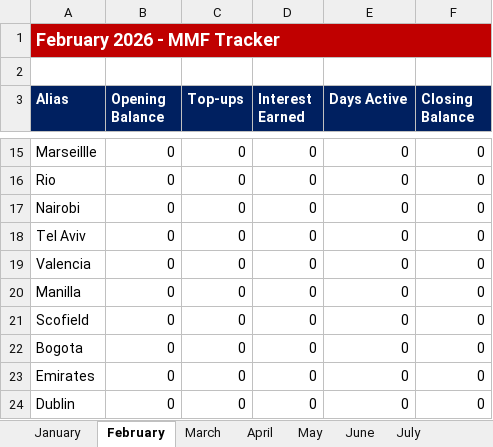
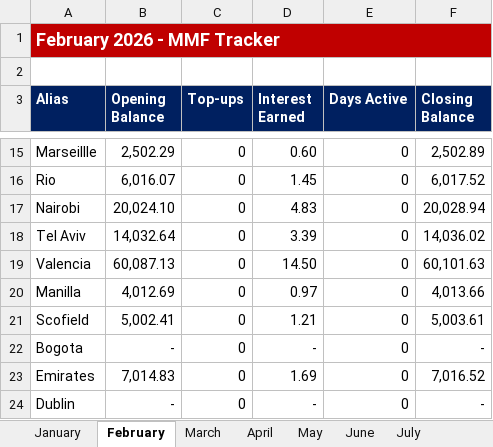
Before and after one commit to NBKariuki/mmf-tracker, an Excel workbook: MMF_Tracker_2026_For_Website.xlsx, sheet February, drawn as a sheet; only a part is shown, gaps mark what is left out; values as stored, in another font and other column widths than the file's, no borders; the diff covers the shown part only; the diff names each change by its address in the sheet, - before the commit and + after, or states it on an @@ line.

```diff
--- a/MMF_Tracker_2026_For_Website.xlsx (sheet February)
+++ b/MMF_Tracker_2026_For_Website.xlsx (sheet February)
-B15 (Opening Balance): 0
+B15 (Opening Balance): 2,502.29
-D15 (Interest Earned): 0
+D15 (Interest Earned): 0.60
-F15 (Closing Balance): 0
+F15 (Closing Balance): 2,502.89
-B16 (Opening Balance): 0
+B16 (Opening Balance): 6,016.07
-D16 (Interest Earned): 0
+D16 (Interest Earned): 1.45
-F16 (Closing Balance): 0
+F16 (Closing Balance): 6,017.52
-B17 (Opening Balance): 0
+B17 (Opening Balance): 20,024.10
-D17 (Interest Earned): 0
+D17 (Interest Earned): 4.83
-F17 (Closing Balance): 0
+F17 (Closing Balance): 20,028.94
-B18 (Opening Balance): 0
+B18 (Opening Balance): 14,032.64
-D18 (Interest Earned): 0
+D18 (Interest Earned): 3.39
-F18 (Closing Balance): 0
+F18 (Closing Balance): 14,036.02
-B19 (Opening Balance): 0
+B19 (Opening Balance): 60,087.13
-D19 (Interest Earned): 0
+D19 (Interest Earned): 14.50
-F19 (Closing Balance): 0
+F19 (Closing Balance): 60,101.63
-B20 (Opening Balance): 0
+B20 (Opening Balance): 4,012.69
-D20 (Interest Earned): 0
+D20 (Interest Earned): 0.97
-F20 (Closing Balance): 0
+F20 (Closing Balance): 4,013.66
-B21 (Opening Balance): 0
+B21 (Opening Balance): 5,002.41
-D21 (Interest Earned): 0
+D21 (Interest Earned): 1.21
-F21 (Closing Balance): 0
+F21 (Closing Balance): 5,003.61
-B22 (Opening Balance): 0
+B22 (Opening Balance): -
-D22 (Interest Earned): 0
+D22 (Interest Earned): -
-F22 (Closing Balance): 0
+F22 (Closing Balance): -
-B23 (Opening Balance): 0
+B23 (Opening Balance): 7,014.83
-D23 (Interest Earned): 0
+D23 (Interest Earned): 1.69
-F23 (Closing Balance): 0
+F23 (Closing Balance): 7,016.52
-B24 (Opening Balance): 0
+B24 (Opening Balance): -
-D24 (Interest Earned): 0
+D24 (Interest Earned): -
-F24 (Closing Balance): 0
+F24 (Closing Balance): -
```
Also changed, not shown: 41 edited cells elsewhere in this sheet, sheet January, 1 other file.
